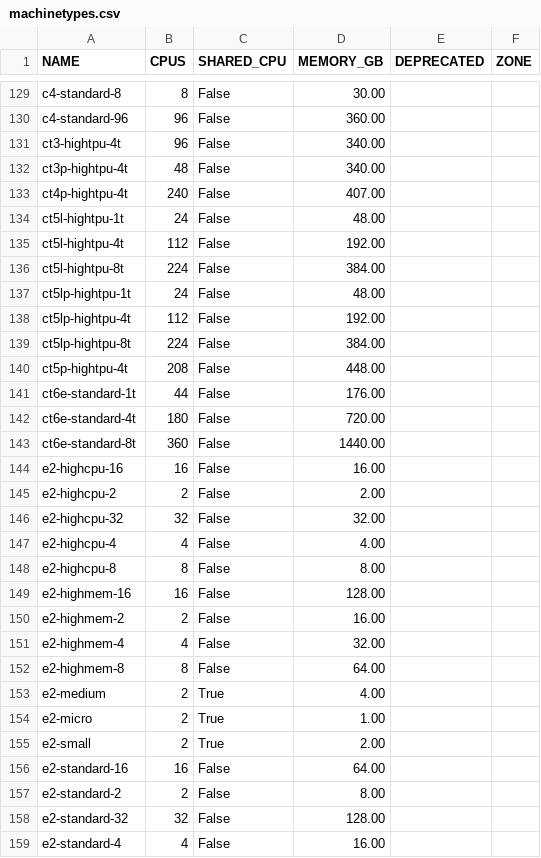
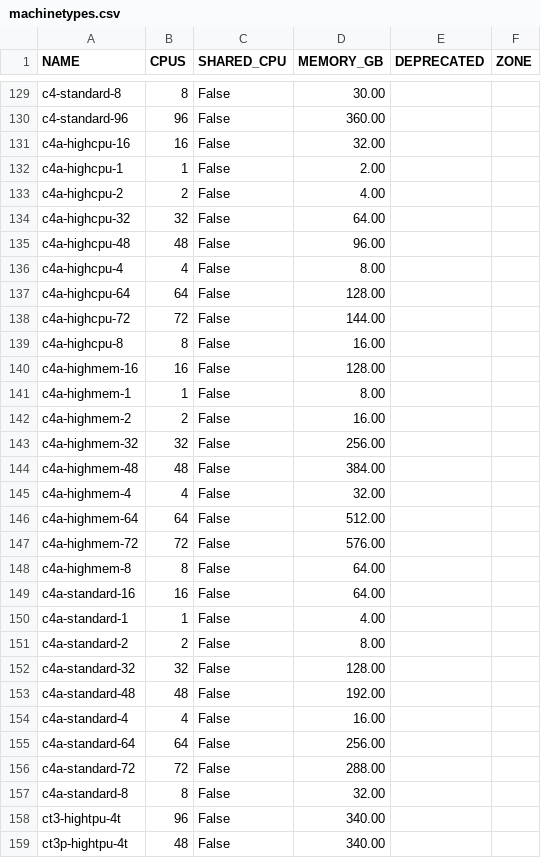
Before and after one commit to Cyclenerd/google-cloud-pricing-cost-calculator, a CSV file: tools/machinetypes.csv, drawn as a sheet; only a part is shown, gaps mark what is left out; the shorter side is filled out with more unchanged rows.

```diff
--- a/tools/machinetypes.csv
+++ b/tools/machinetypes.csv
@@ -130,2 +130,29 @@ c4-standard-8;8;False;30.00;;
 c4-standard-96;96;False;360.00;;
+c4a-highcpu-16;16;False;32.00;;
+c4a-highcpu-1;1;False;2.00;;
+c4a-highcpu-2;2;False;4.00;;
+c4a-highcpu-32;32;False;64.00;;
+c4a-highcpu-48;48;False;96.00;;
+c4a-highcpu-4;4;False;8.00;;
+c4a-highcpu-64;64;False;128.00;;
+c4a-highcpu-72;72;False;144.00;;
+c4a-highcpu-8;8;False;16.00;;
+c4a-highmem-16;16;False;128.00;;
+c4a-highmem-1;1;False;8.00;;
+c4a-highmem-2;2;False;16.00;;
+c4a-highmem-32;32;False;256.00;;
+c4a-highmem-48;48;False;384.00;;
+c4a-highmem-4;4;False;32.00;;
+c4a-highmem-64;64;False;512.00;;
+c4a-highmem-72;72;False;576.00;;
+c4a-highmem-8;8;False;64.00;;
+c4a-standard-16;16;False;64.00;;
+c4a-standard-1;1;False;4.00;;
+c4a-standard-2;2;False;8.00;;
+c4a-standard-32;32;False;128.00;;
+c4a-standard-48;48;False;192.00;;
+c4a-standard-4;4;False;16.00;;
+c4a-standard-64;64;False;256.00;;
+c4a-standard-72;72;False;288.00;;
+c4a-standard-8;8;False;32.00;;
 ct3-hightpu-4t;96;False;340.00;;
```
Also changed, not shown: 1 other file.
